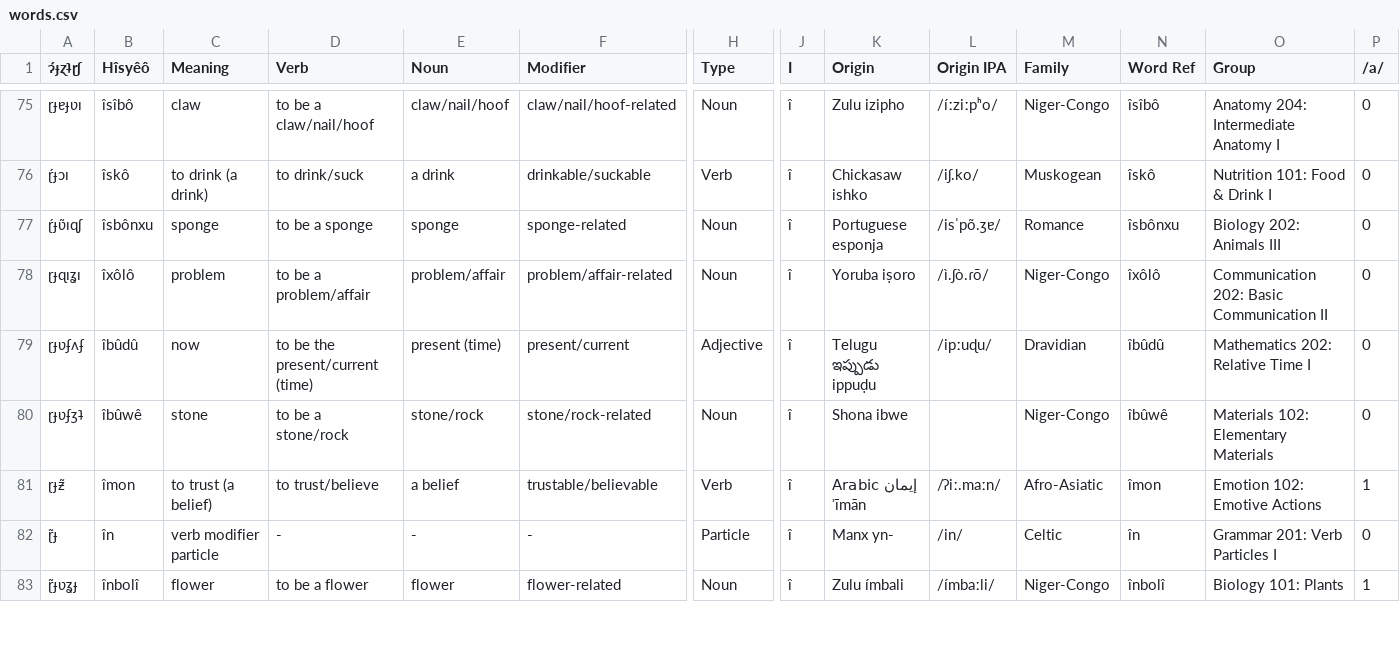
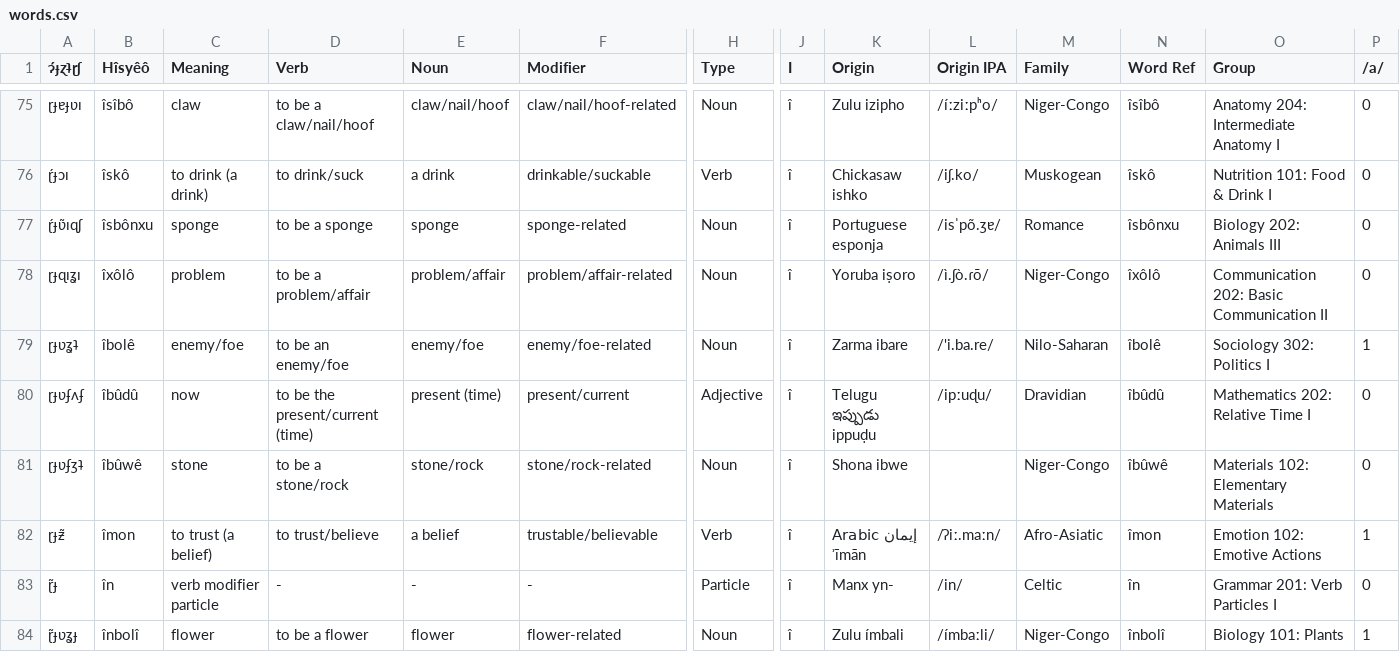
Before and after one commit to Hisyeo/Hisyeo.github.io, a CSV file: static/words.csv, drawn as a sheet; only a part is shown, gaps mark what is left out; rows hold the shown columns only; the diff names each change by its address in the sheet, - before the commit and + after, or states it on an @@ line.

Commit message:
add word for "enemy"

```diff
--- a/static/words.csv
+++ b/static/words.csv
+row 79: ɽɟʋʓʇ | îbolê | enemy/foe | to be an enemy/foe | enemy/foe | enemy/foe-related | Noun | î | Zarma ibare | /'i.ba.re/ | Nilo-Saharan | îbolê | Sociology 302: Politics I | 1
```
